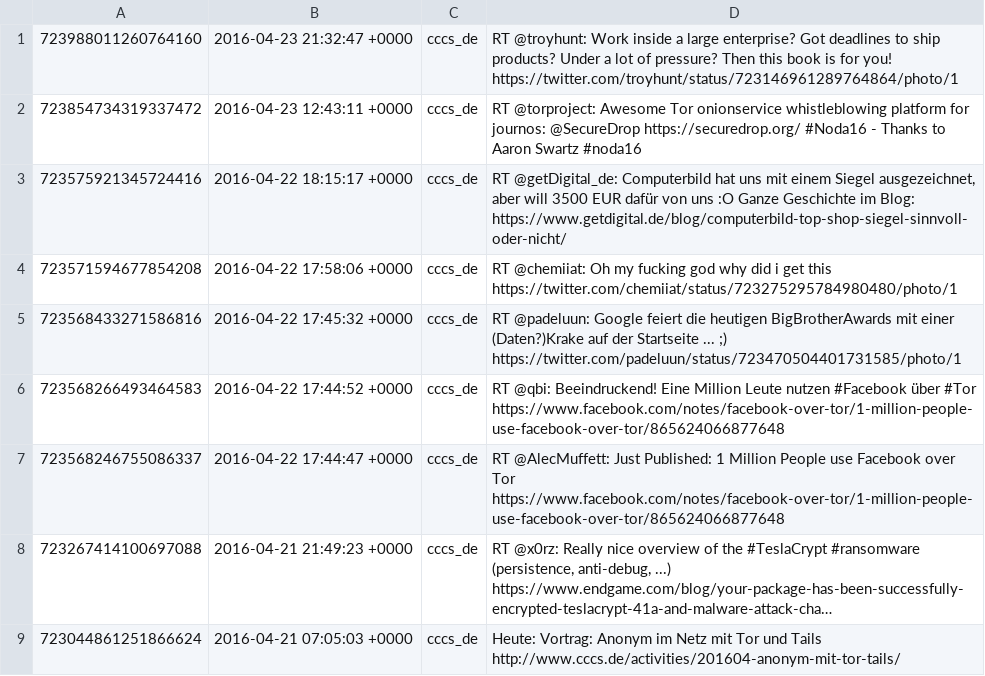
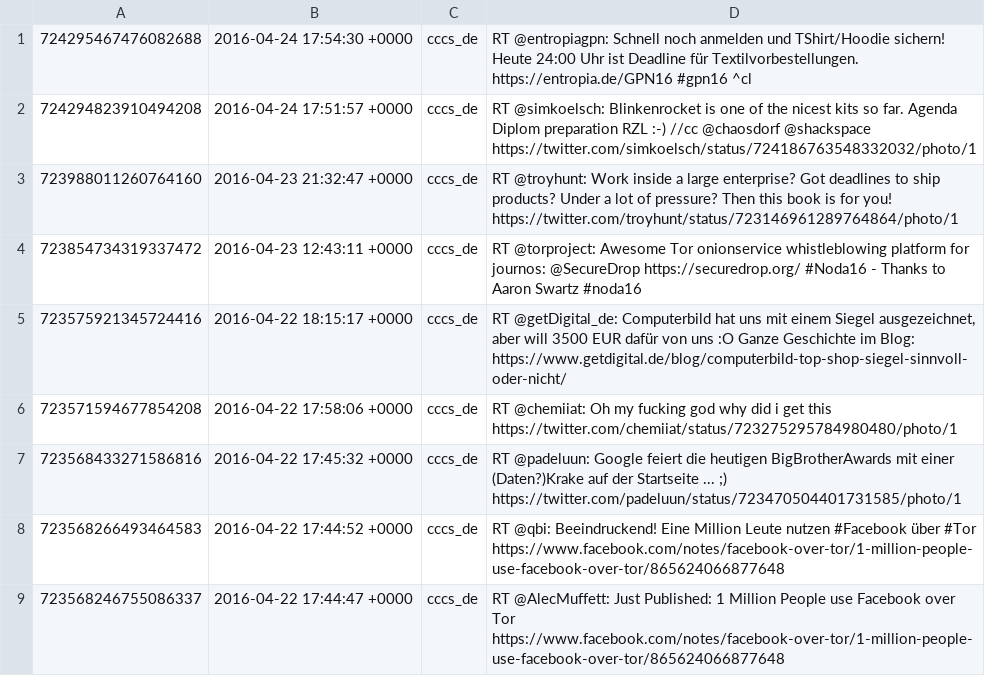
Before and after one commit to cccs/cccs-website, a CSV file: content/_data/twitter.csv, drawn as a sheet; only a part is shown; the shorter side is filled out with more unchanged rows; long unchanged cells end in …; the diff names each change by its address in the sheet, - before the commit and + after, or states it on an @@ line.

Commit message:
Update Twitter

```diff
--- a/content/_data/twitter.csv
+++ b/content/_data/twitter.csv
+row 1: 724295467476082688 | 2016-04-24 17:54:30 +0000 | cccs_de | RT @entropiagpn: Schnell noch anmelden und TShirt/Hoodie sichern! Heute 24:00 Uhr ist Deadline für Textilvorbestellungen. https://entropia.de/GPN16 #gpn16 ^cl
+row 2: 724294823910494208 | 2016-04-24 17:51:57 +0000 | cccs_de | RT @simkoelsch: Blinkenrocket is one of the nicest kits so far. Agenda Diplom preparation RZL :-) //cc @chaosdorf @shackspace https://twitter.com/simkoelsch/status/724186763548332032/photo/1
```
